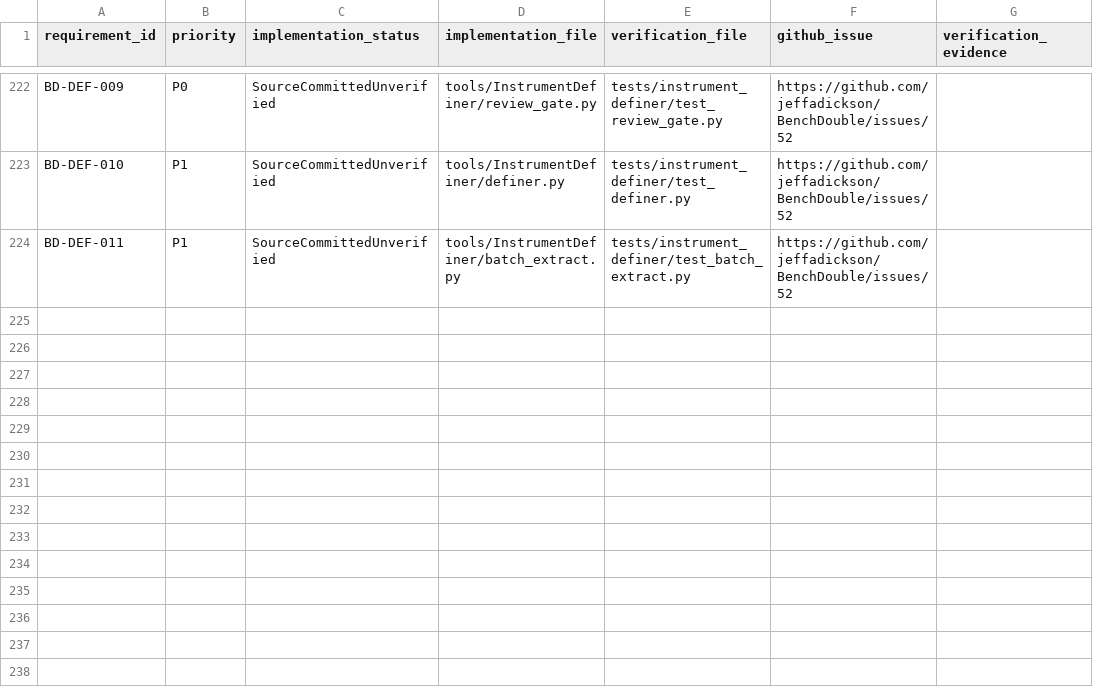
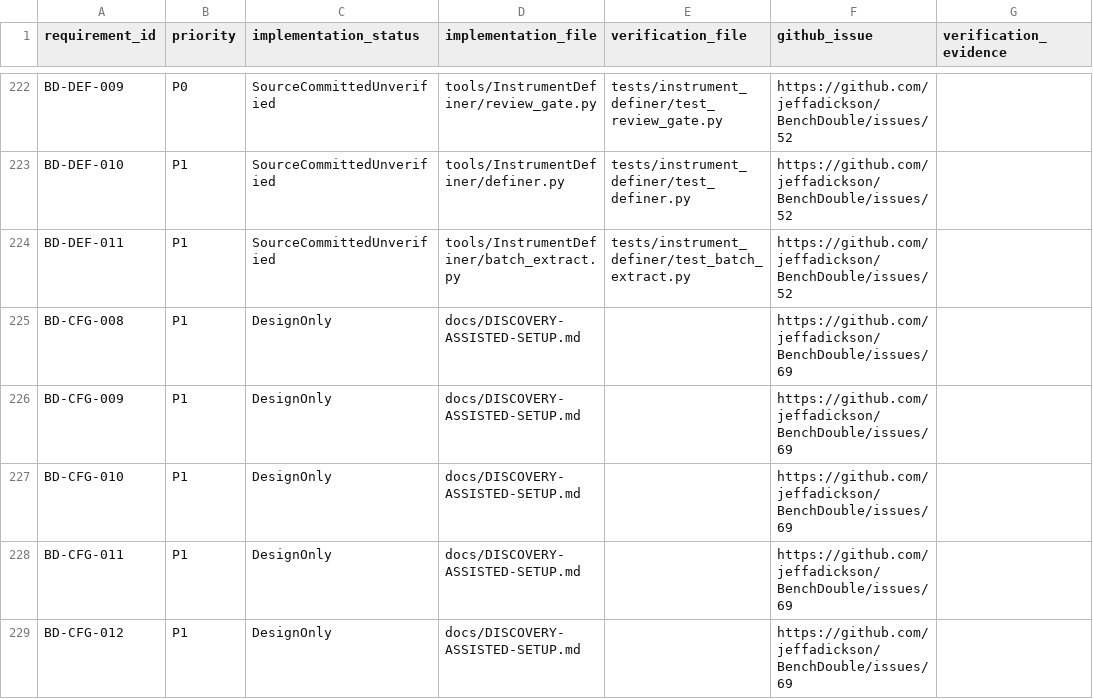
Before and after one commit to jeffadickson/BenchForge, a CSV file: requirements/traceability.csv, drawn as a sheet; only a part is shown, gaps mark what is left out.

```diff
--- a/requirements/traceability.csv
+++ b/requirements/traceability.csv
@@ -224 +224,6 @@ BD-DEF-010,P1,SourceCommittedUnverified,tools/InstrumentDefiner/definer.py,tests
 BD-DEF-011,P1,SourceCommittedUnverified,tools/InstrumentDefiner/batch_extract.py,tests/instrument_definer/test_batch_extract.py,https://github.com/jeffadickson/BenchDouble/issues/52,
+BD-CFG-008,P1,DesignOnly,docs/DISCOVERY-ASSISTED-SETUP.md,,https://github.com/jeffadickson/BenchDouble/issues/69,
+BD-CFG-009,P1,DesignOnly,docs/DISCOVERY-ASSISTED-SETUP.md,,https://github.com/jeffadickson/BenchDouble/issues/69,
+BD-CFG-010,P1,DesignOnly,docs/DISCOVERY-ASSISTED-SETUP.md,,https://github.com/jeffadickson/BenchDouble/issues/69,
+BD-CFG-011,P1,DesignOnly,docs/DISCOVERY-ASSISTED-SETUP.md,,https://github.com/jeffadickson/BenchDouble/issues/69,
+BD-CFG-012,P1,DesignOnly,docs/DISCOVERY-ASSISTED-SETUP.md,,https://github.com/jeffadickson/BenchDouble/issues/69,
```
Also changed, not shown: requirements/full-audit.csv, 4 other files.
